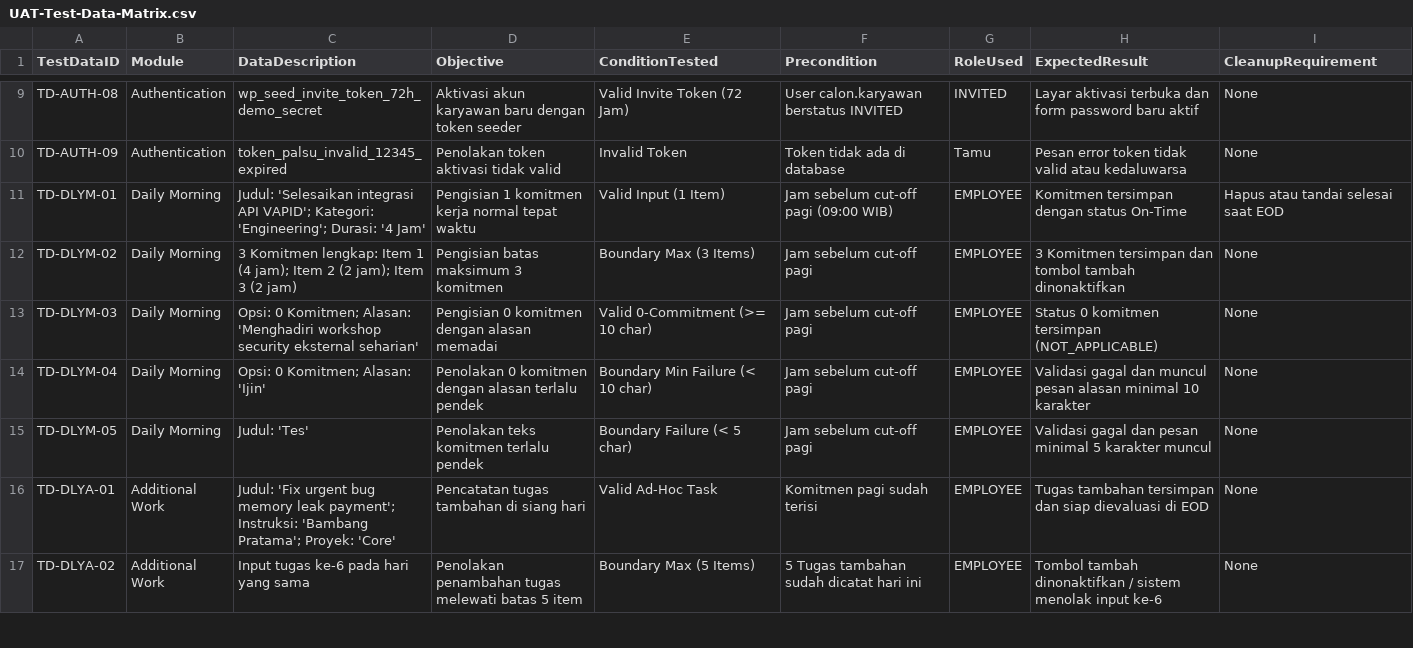
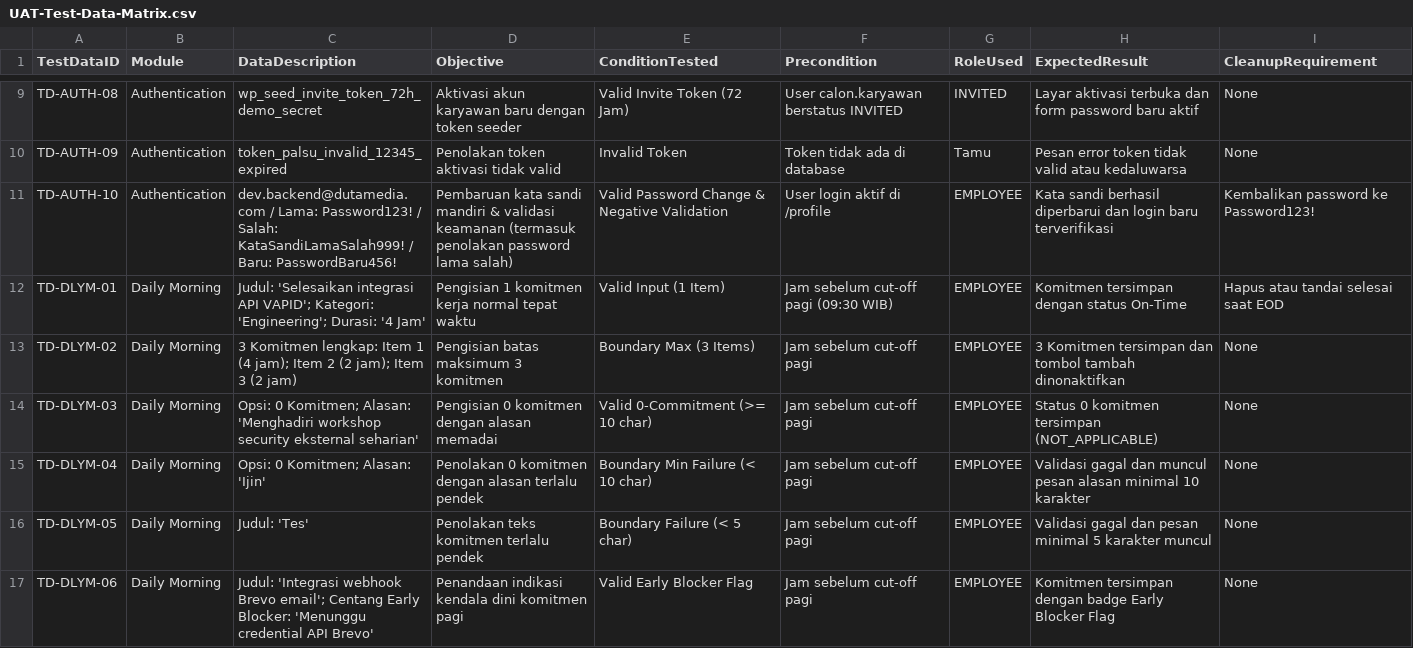
Before and after one commit to harrymx1/Dutamedia-WorkPulse, a CSV file: UAT/UAT-Test-Data-Matrix.csv, drawn as a sheet; only a part is shown, gaps mark what is left out; the shorter side is filled out with more unchanged rows; the diff covers the shown part only.

```diff
--- a/UAT/UAT-Test-Data-Matrix.csv
+++ b/UAT/UAT-Test-Data-Matrix.csv
@@ -10,3 +10,4 @@ TD-AUTH-08,Authentication,"wp_seed_invite_token_72h_demo_secret",Aktivasi akun k
 TD-AUTH-09,Authentication,"token_palsu_invalid_12345_expired",Penolakan token aktivasi tidak valid,Invalid Token,Token tidak ada di database,Tamu,Pesan error token tidak valid atau kedaluwarsa,None
-TD-DLYM-01,Daily Morning,"Judul: 'Selesaikan integrasi API VAPID'; Kategori: 'Engineering'; Durasi: '4 Jam'",Pengisian 1 komitmen kerja normal tepat waktu,Valid Input (1 Item),Jam sebelum cut-off pagi (09:00 WIB),EMPLOYEE,Komitmen tersimpan dengan status On-Time,Hapus atau tandai selesai saat EOD
+TD-AUTH-10,Authentication,"dev.backend@dutamedia.com / Lama: Password123! / Salah: KataSandiLamaSalah999! / Baru: PasswordBaru456!",Pembaruan kata sandi mandiri & validasi keamanan (termasuk penolakan password lama salah),Valid Password Change & Negative Validation,User login aktif di /profile,EMPLOYEE,Kata sandi berhasil diperbarui dan login baru terverifikasi,Kembalikan password ke Password123!
+TD-DLYM-01,Daily Morning,"Judul: 'Selesaikan integrasi API VAPID'; Kategori: 'Engineering'; Durasi: '4 Jam'",Pengisian 1 komitmen kerja normal tepat waktu,Valid Input (1 Item),Jam sebelum cut-off pagi (09:30 WIB),EMPLOYEE,Komitmen tersimpan dengan status On-Time,Hapus atau tandai selesai saat EOD
 TD-DLYM-02,Daily Morning,"3 Komitmen lengkap: Item 1 (4 jam); Item 2 (2 jam); Item 3 (2 jam)",Pengisian batas maksimum 3 komitmen,Boundary Max (3 Items),Jam sebelum cut-off pagi,EMPLOYEE,3 Komitmen tersimpan dan tombol tambah dinonaktifkan,None
@@ -15 +16,2 @@ TD-DLYM-04,Daily Morning,"Opsi: 0 Komitmen; Alasan: 'Ijin'",Penolakan 0 komitmen
 TD-DLYM-05,Daily Morning,"Judul: 'Tes'",Penolakan teks komitmen terlalu pendek,Boundary Failure (< 5 char),Jam sebelum cut-off pagi,EMPLOYEE,Validasi gagal dan pesan minimal 5 karakter muncul,None
+TD-DLYM-06,Daily Morning,"Judul: 'Integrasi webhook Brevo email'; Centang Early Blocker: 'Menunggu credential API Brevo'",Penandaan indikasi kendala dini komitmen pagi,Valid Early Blocker Flag,Jam sebelum cut-off pagi,EMPLOYEE,Komitmen tersimpan dengan badge Early Blocker Flag,None
```
Also changed, not shown: 11 added rows elsewhere in this file, UAT/UAT-Execution-Log.csv, UAT/UAT-Requirement-Traceability-Matrix.csv, 15 other files.
